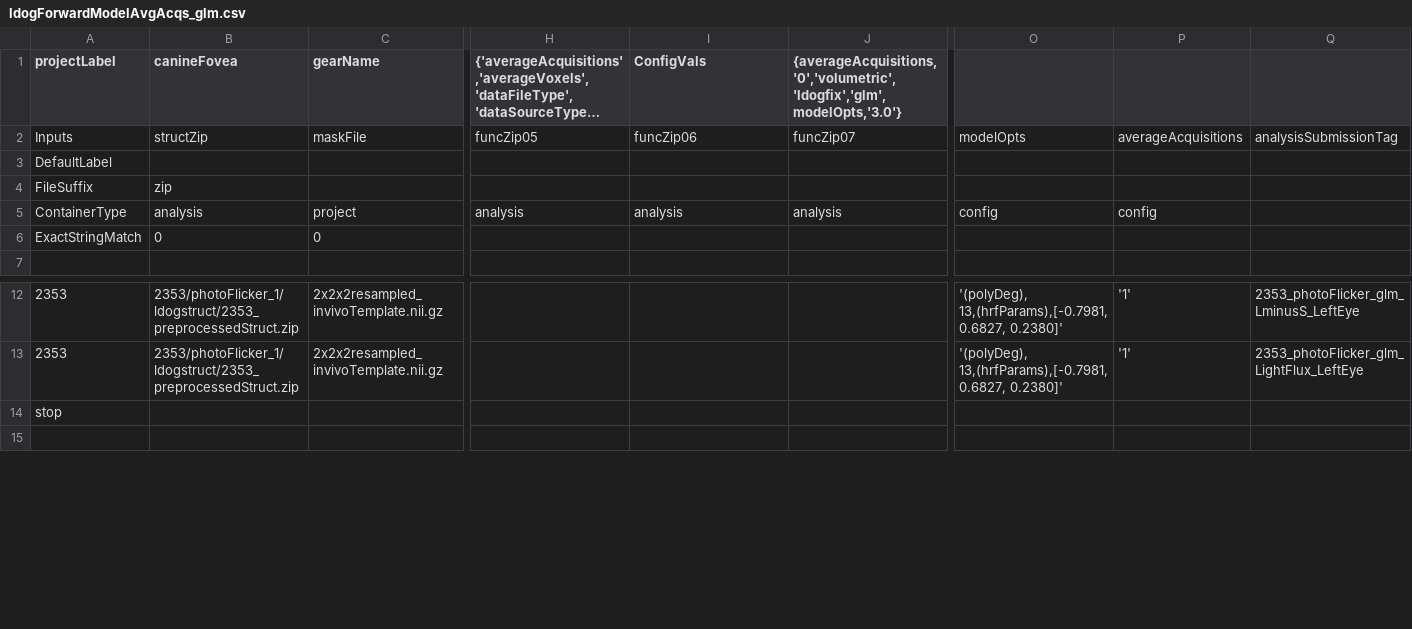
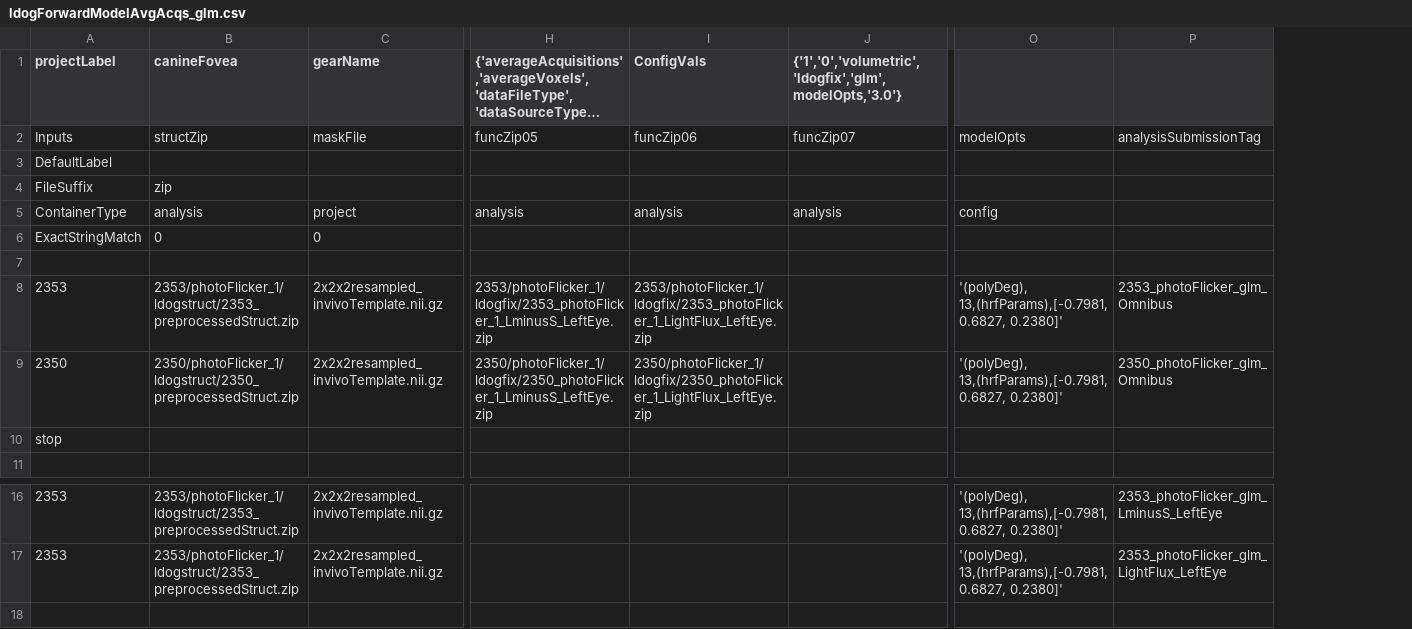
Before and after one commit to gkaguirrelab/mriLDOGAnalysis, a CSV file: submitGears/ldogForwardModelAvgAcqs_glm.csv, drawn as a sheet; only a part is shown, gaps mark what is left out; long unchanged cells end in …; removed rows and columns are numbered as before the commit, all else as after; rows hold the shown columns only; the diff names each change by its address in the sheet, - before the commit and + after, or states it on an @@ line.

Commit message:
Created “omnibus” analyses; fixed typo introduced into 2350; removed column for average acquisitions
Signed-off-by: gkaguirre <gkaguirre@me.com>

```diff
--- a/submitGears/ldogForwardModelAvgAcqs_glm.csv
+++ b/submitGears/ldogForwardModelAvgAcqs_glm.csv
-column P, rows 2-5: averageAcquisitions |  |  | config; rows 12-13: '1' | '1'
-J1: {averageAcquisitions,'0','volumetric','ldogfix','glm',modelOpts,'3.0'}
+J1: {'1','0','volumetric','ldogfix','glm',modelOpts,'3.0'}
+row 7: (empty)
+row 8: 2353 | 2353/photoFlicker_1/ldogstruct/2353_preprocessedStruct.zip | 2x2x2resampled_invivoTemplate.nii.gz | 2353/photoFlicker_1/ldogfix/2353_photoFlicker_1_LminusS_LeftEye.zip | 2353/photoFlicker_1/ldogfix/2353_photoFlicker_1_LightFlux_LeftEye.zip |  | '(polyDeg), 13,(hrfParams),[-0.7981, 0.6827, 0.2380]' | 2353_photoFlicker_glm_Omnibus
+row 9: 2350 | 2350/photoFlicker_1/ldogstruct/2350_preprocessedStruct.zip | 2x2x2resampled_invivoTemplate.nii.gz | 2350/photoFlicker_1/ldogfix/2350_photoFlicker_1_LminusS_LeftEye.zip | 2350/photoFlicker_1/ldogfix/2350_photoFlicker_1_LightFlux_LeftEye.zip |  | '(polyDeg), 13,(hrfParams),[-0.7981, 0.6827, 0.2380]' | 2350_photoFlicker_glm_Omnibus
@@ row 14 moved to row 10: stop @@
```
